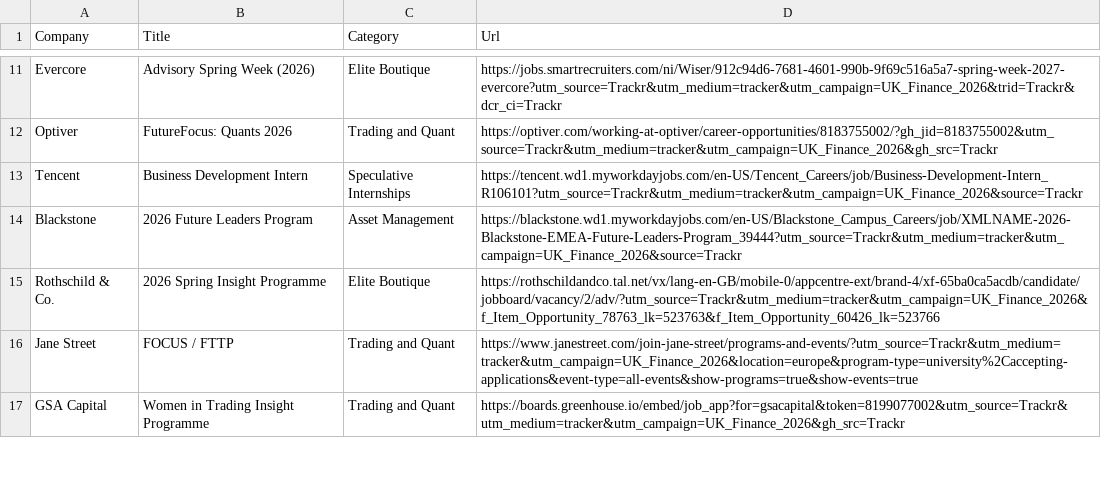
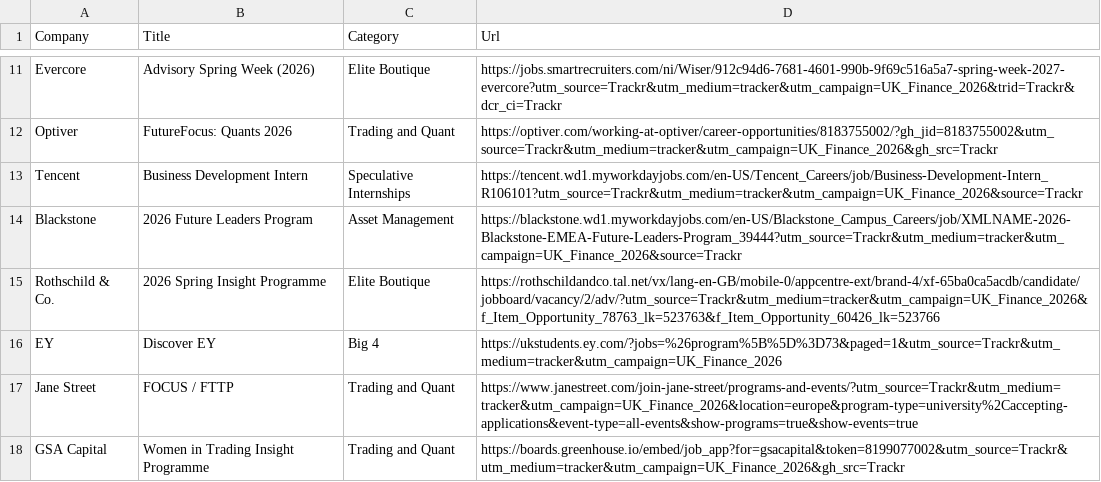
Before and after one commit to ludovicstvys/SpringIntern, a CSV file: processus_ouverts.csv, drawn as a sheet; only a part is shown, gaps mark what is left out; the diff names each change by its address in the sheet, - before the commit and + after, or states it on an @@ line.

```diff
--- a/processus_ouverts.csv
+++ b/processus_ouverts.csv
+row 16: EY | Discover EY | Big 4 | https://ukstudents.ey.com/?jobs=%26program%5B%5D%3D73&paged=1&utm_source=Trackr&utm_medium=tracker&utm_campaign=UK_Finance_2026
```
